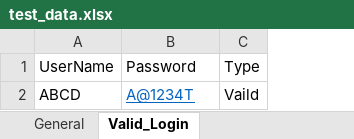
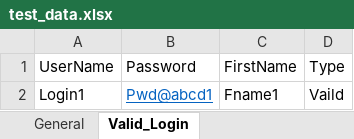
Before and after one commit to devdun/westpac, an Excel workbook: src/main/resources/data/test_data.xlsx, sheet Valid_Login, drawn as a sheet; values as stored, in another font and other column widths than the file's, no borders; removed rows and columns are numbered as before the commit, all else as after; the diff names each change by its address in the sheet, - before the commit and + after, or states it on an @@ line.

Commit message:
Verify Valid login test

```diff
--- a/src/main/resources/data/test_data.xlsx (sheet Valid_Login)
+++ b/src/main/resources/data/test_data.xlsx (sheet Valid_Login)
+column C (FirstName), empty
-row 2: ABCD | A@1234T | Vaild
+row 2: Login1 | Pwd@abcd1 | Fname1 | Vaild
```
Also changed, not shown: 4 other files.
